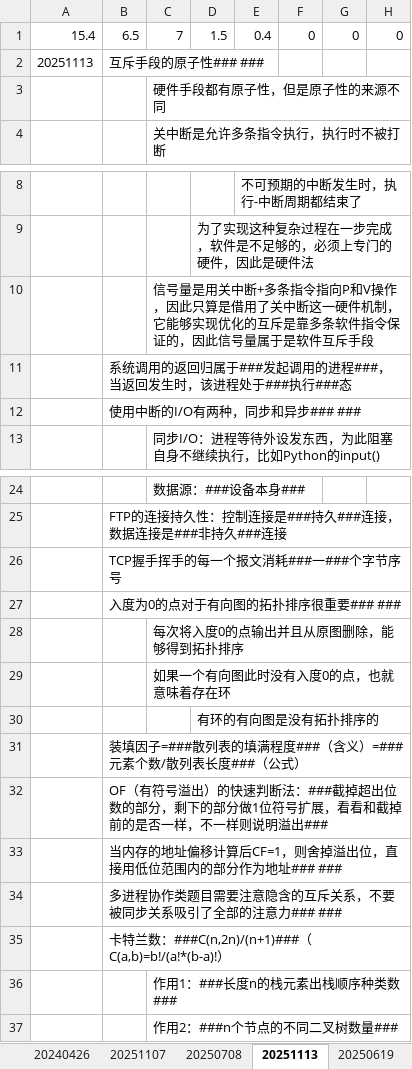
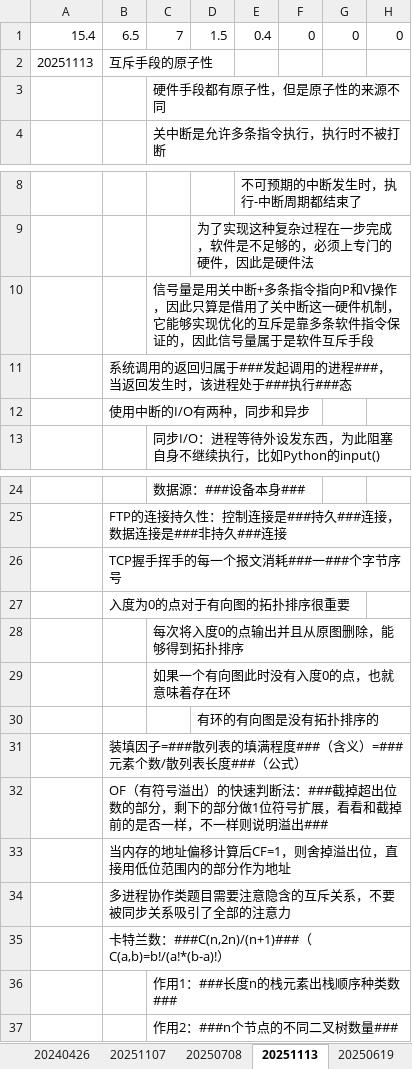
Before and after one commit to AlucardNosferatu/NPEE, an Excel workbook: Note/工作摘要.xlsx, sheet 20251113, drawn as a sheet; only a part is shown, gaps mark what is left out; values as stored, in another font and other column widths than the file's, no borders; the diff names each change by its address in the sheet, - before the commit and + after, or states it on an @@ line.

```diff
--- a/Note/工作摘要.xlsx (sheet 20251113)
+++ b/Note/工作摘要.xlsx (sheet 20251113)
-B2: 互斥手段的原子性### ###
+B2: 互斥手段的原子性
-B12: 使用中断的I/O有两种，同步和异步### ###
+B12: 使用中断的I/O有两种，同步和异步
-B27: 入度为0的点对于有向图的拓扑排序很重要### ###
+B27: 入度为0的点对于有向图的拓扑排序很重要
-B33: 当内存的地址偏移计算后CF=1，则舍掉溢出位，直接用低位范围内的部分作为地址### ###
+B33: 当内存的地址偏移计算后CF=1，则舍掉溢出位，直接用低位范围内的部分作为地址
-B34: 多进程协作类题目需要注意隐含的互斥关系，不要被同步关系吸引了全部的注意力### ###
+B34: 多进程协作类题目需要注意隐含的互斥关系，不要被同步关系吸引了全部的注意力
```
Also changed, not shown: sheet 20251108, sheet 20251107, sheet 20251112, sheet 20240426, sheet 20250619, sheet 20240323, 6 more sheets, 1 other file.
